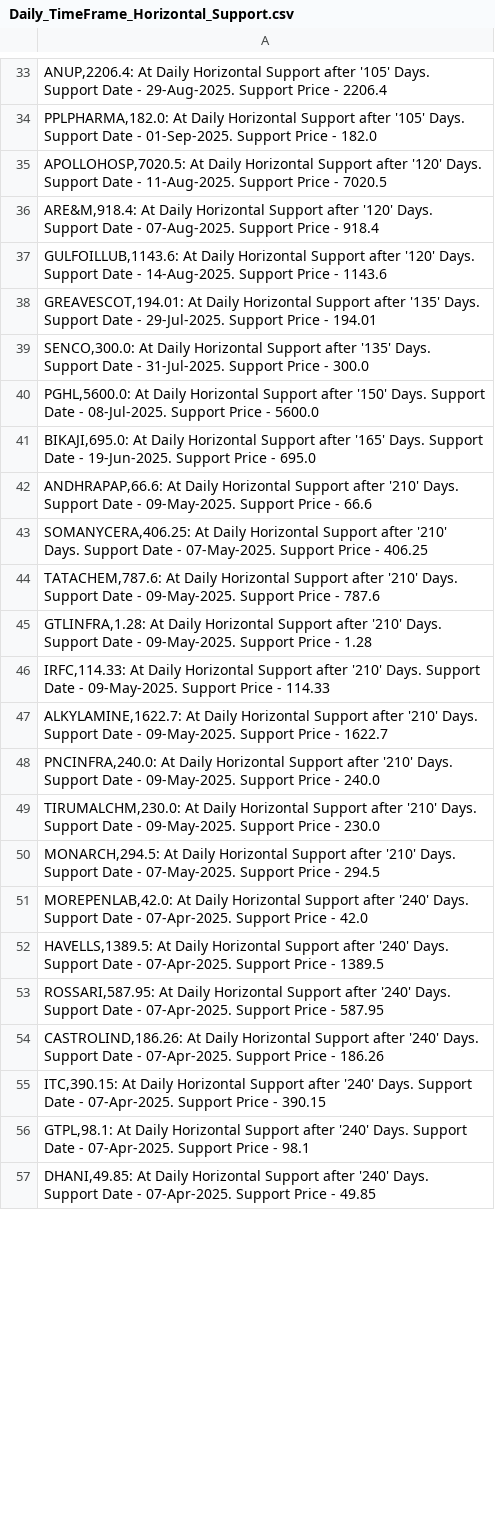
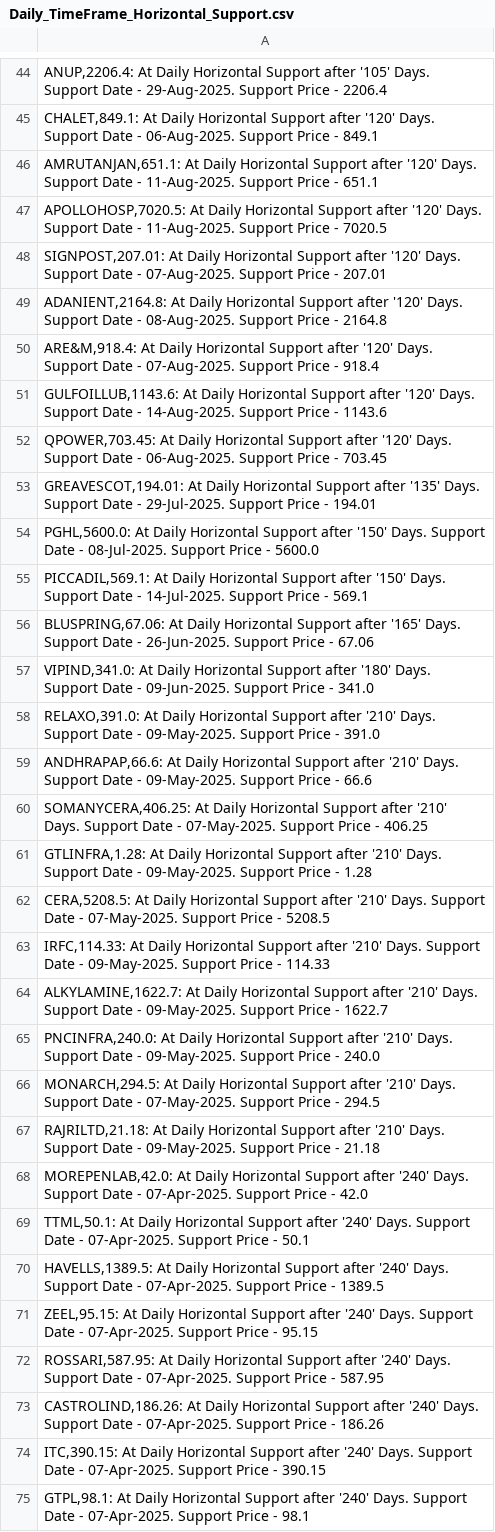
Before and after one commit to vibats/Daily_Notification_Data, a CSV file: Email_Notification_Data/Daily_TimeFrame_Horizontal_Support.csv, drawn as a sheet; only a part is shown, gaps mark what is left out; the shorter side is filled out with more unchanged rows; the diff covers the shown part only.

```diff
--- a/Email_Notification_Data/Daily_TimeFrame_Horizontal_Support.csv
+++ b/Email_Notification_Data/Daily_TimeFrame_Horizontal_Support.csv
@@ -33,14 +44,20 @@
 "ANUP,2206.4: At Daily Horizontal Support after '105' Days. Support Date - 29-Aug-2025. Support Price - 2206.4"
-"PPLPHARMA,182.0: At Daily Horizontal Support after '105' Days. Support Date - 01-Sep-2025. Support Price - 182.0"
+"CHALET,849.1: At Daily Horizontal Support after '120' Days. Support Date - 06-Aug-2025. Support Price - 849.1"
+"AMRUTANJAN,651.1: At Daily Horizontal Support after '120' Days. Support Date - 11-Aug-2025. Support Price - 651.1"
 "APOLLOHOSP,7020.5: At Daily Horizontal Support after '120' Days. Support Date - 11-Aug-2025. Support Price - 7020.5"
+"SIGNPOST,207.01: At Daily Horizontal Support after '120' Days. Support Date - 07-Aug-2025. Support Price - 207.01"
+"ADANIENT,2164.8: At Daily Horizontal Support after '120' Days. Support Date - 08-Aug-2025. Support Price - 2164.8"
 "ARE&M,918.4: At Daily Horizontal Support after '120' Days. Support Date - 07-Aug-2025. Support Price - 918.4"
 "GULFOILLUB,1143.6: At Daily Horizontal Support after '120' Days. Support Date - 14-Aug-2025. Support Price - 1143.6"
+"QPOWER,703.45: At Daily Horizontal Support after '120' Days. Support Date - 06-Aug-2025. Support Price - 703.45"
 "GREAVESCOT,194.01: At Daily Horizontal Support after '135' Days. Support Date - 29-Jul-2025. Support Price - 194.01"
-"SENCO,300.0: At Daily Horizontal Support after '135' Days. Support Date - 31-Jul-2025. Support Price - 300.0"
 "PGHL,5600.0: At Daily Horizontal Support after '150' Days. Support Date - 08-Jul-2025. Support Price - 5600.0"
-"BIKAJI,695.0: At Daily Horizontal Support after '165' Days. Support Date - 19-Jun-2025. Support Price - 695.0"
+"PICCADIL,569.1: At Daily Horizontal Support after '150' Days. Support Date - 14-Jul-2025. Support Price - 569.1"
+"BLUSPRING,67.06: At Daily Horizontal Support after '165' Days. Support Date - 26-Jun-2025. Support Price - 67.06"
+"VIPIND,341.0: At Daily Horizontal Support after '180' Days. Support Date - 09-Jun-2025. Support Price - 341.0"
+"RELAXO,391.0: At Daily Horizontal Support after '210' Days. Support Date - 09-May-2025. Support Price - 391.0"
 "ANDHRAPAP,66.6: At Daily Horizontal Support after '210' Days. Support Date - 09-May-2025. Support Price - 66.6"
 "SOMANYCERA,406.25: At Daily Horizontal Support after '210' Days. Support Date - 07-May-2025. Support Price - 406.25"
-"TATACHEM,787.6: At Daily Horizontal Support after '210' Days. Support Date - 09-May-2025. Support Price - 787.6"
 "GTLINFRA,1.28: At Daily Horizontal Support after '210' Days. Support Date - 09-May-2025. Support Price - 1.28"
+"CERA,5208.5: At Daily Horizontal Support after '210' Days. Support Date - 07-May-2025. Support Price - 5208.5"
 "IRFC,114.33: At Daily Horizontal Support after '210' Days. Support Date - 09-May-2025. Support Price - 114.33"
@@ -48,6 +65,8 @@
 "PNCINFRA,240.0: At Daily Horizontal Support after '210' Days. Support Date - 09-May-2025. Support Price - 240.0"
-"TIRUMALCHM,230.0: At Daily Horizontal Support after '210' Days. Support Date - 09-May-2025. Support Price - 230.0"
 "MONARCH,294.5: At Daily Horizontal Support after '210' Days. Support Date - 07-May-2025. Support Price - 294.5"
+"RAJRILTD,21.18: At Daily Horizontal Support after '210' Days. Support Date - 09-May-2025. Support Price - 21.18"
 "MOREPENLAB,42.0: At Daily Horizontal Support after '240' Days. Support Date - 07-Apr-2025. Support Price - 42.0"
+"TTML,50.1: At Daily Horizontal Support after '240' Days. Support Date - 07-Apr-2025. Support Price - 50.1"
 "HAVELLS,1389.5: At Daily Horizontal Support after '240' Days. Support Date - 07-Apr-2025. Support Price - 1389.5"
+"ZEEL,95.15: At Daily Horizontal Support after '240' Days. Support Date - 07-Apr-2025. Support Price - 95.15"
 "ROSSARI,587.95: At Daily Horizontal Support after '240' Days. Support Date - 07-Apr-2025. Support Price - 587.95"
```
Also changed, not shown: 17 added rows, 4 removed rows and 12 edited cells elsewhere in this file, Email_Notification_Data/Daily_TimeFrame_Horizontal_Support_30_Days.csv, Email_Notification_Data/Daily_Timeframe_Breakout_Retest_Personal.csv.
